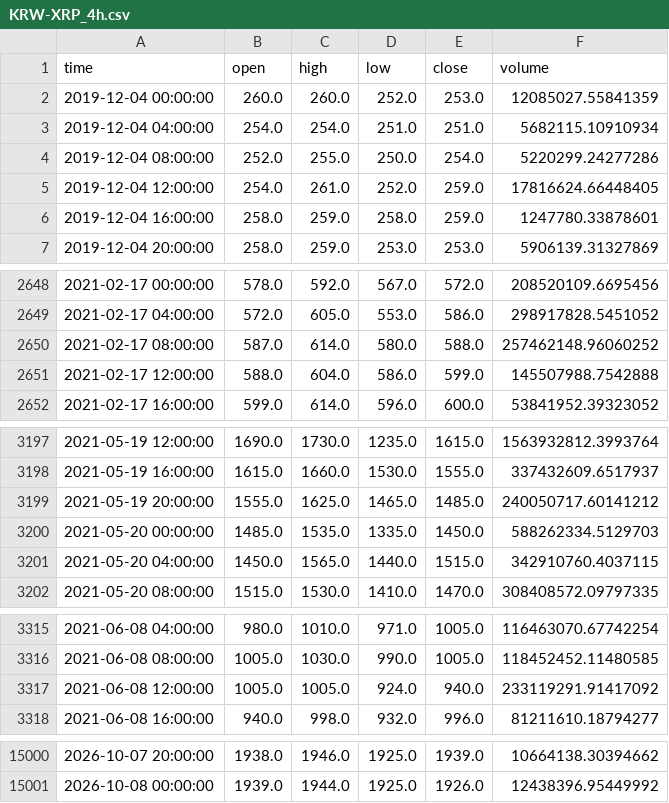
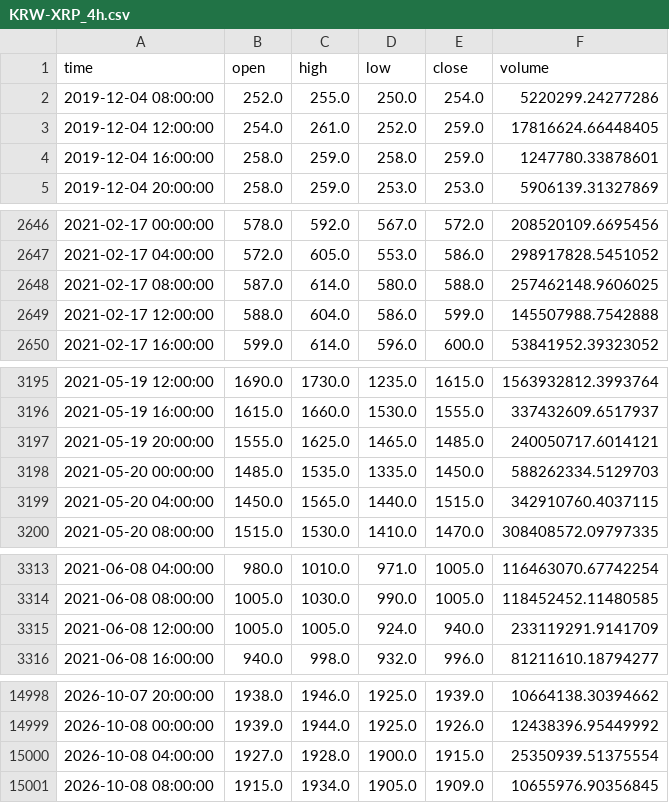
Before and after one commit to koreacoinlee/coin-research-bot, a CSV file: data/KRW-XRP_4h.csv, drawn as a sheet; only a part is shown, gaps mark what is left out; the diff covers the shown part only.

```diff
--- a/data/KRW-XRP_4h.csv
+++ b/data/KRW-XRP_4h.csv
@@ -1,4 +1,2 @@
 time,open,high,low,close,volume
-2019-12-04 00:00:00,260.0,260.0,252.0,253.0,12085027.55841359
-2019-12-04 04:00:00,254.0,254.0,251.0,251.0,5682115.10910934
 2019-12-04 08:00:00,252.0,255.0,250.0,254.0,5220299.24277286
@@ -2649,3 +2647,3 @@ time,open,high,low,close,volume
 2021-02-17 04:00:00,572.0,605.0,553.0,586.0,298917828.5451052
-2021-02-17 08:00:00,587.0,614.0,580.0,588.0,257462148.96060252
+2021-02-17 08:00:00,587.0,614.0,580.0,588.0,257462148.9606025
 2021-02-17 12:00:00,588.0,604.0,586.0,599.0,145507988.7542888
@@ -3198,3 +3196,3 @@ time,open,high,low,close,volume
 2021-05-19 16:00:00,1615.0,1660.0,1530.0,1555.0,337432609.6517937
-2021-05-19 20:00:00,1555.0,1625.0,1465.0,1485.0,240050717.60141212
+2021-05-19 20:00:00,1555.0,1625.0,1465.0,1485.0,240050717.6014121
 2021-05-20 00:00:00,1485.0,1535.0,1335.0,1450.0,588262334.5129703
@@ -3316,3 +3314,3 @@ time,open,high,low,close,volume
 2021-06-08 08:00:00,1005.0,1030.0,990.0,1005.0,118452452.11480585
-2021-06-08 12:00:00,1005.0,1005.0,924.0,940.0,233119291.91417092
+2021-06-08 12:00:00,1005.0,1005.0,924.0,940.0,233119291.9141709
 2021-06-08 16:00:00,940.0,998.0,932.0,996.0,81211610.18794277
@@ -15001 +14999,3 @@ time,open,high,low,close,volume
 2026-10-08 00:00:00,1939.0,1944.0,1925.0,1926.0,12438396.95449992
+2026-10-08 04:00:00,1927.0,1928.0,1900.0,1915.0,25350939.51375554
+2026-10-08 08:00:00,1915.0,1934.0,1905.0,1909.0,10655976.90356845
```
Also changed, not shown: 5 edited cells elsewhere in this file, data/KRW-SOL_4h.csv, 6 other files.
